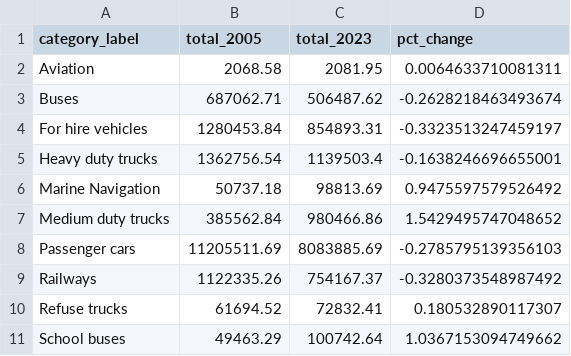
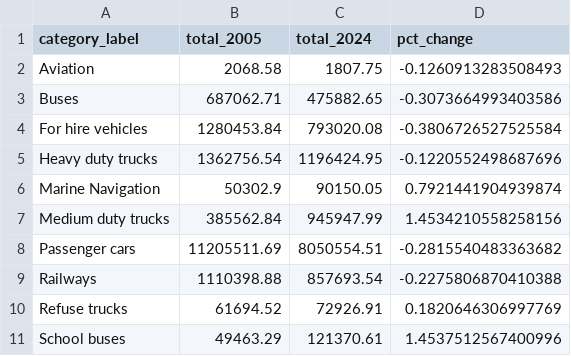
Before and after one commit to NYCComptroller/climate-dash, a CSV file: Data/Summary Data/ghg_emissions__transportation_change.csv, drawn as a sheet.

```diff
--- a/Data/Summary Data/ghg_emissions__transportation_change.csv
+++ b/Data/Summary Data/ghg_emissions__transportation_change.csv
@@ -1,11 +1,11 @@
-category_label,total_2005,total_2023,pct_change
-Aviation,2068.58,2081.95,0.0064633710081311
-Buses,687062.71,506487.62,-0.2628218463493674
-For hire vehicles,1280453.84,854893.31,-0.3323513247459197
-Heavy duty trucks,1362756.54,1139503.4,-0.1638246696655001
-Marine Navigation,50737.18,98813.69,0.9475597579526492
-Medium duty trucks,385562.84,980466.86,1.5429495747048652
-Passenger cars,11205511.69,8083885.69,-0.2785795139356103
-Railways,1122335.26,754167.37,-0.3280373548987492
-Refuse trucks,61694.52,72832.41,0.180532890117307
-School buses,49463.29,100742.64,1.0367153094749662
+category_label,total_2005,total_2024,pct_change
+Aviation,2068.58,1807.75,-0.1260913283508493
+Buses,687062.71,475882.65,-0.3073664993403586
+For hire vehicles,1280453.84,793020.08,-0.3806726527525584
+Heavy duty trucks,1362756.54,1196424.95,-0.1220552498687696
+Marine Navigation,50302.9,90150.05,0.7921441904939874
+Medium duty trucks,385562.84,945947.99,1.4534210558258156
+Passenger cars,11205511.69,8050554.51,-0.2815540483363682
+Railways,1110398.88,857693.54,-0.2275806870410388
+Refuse trucks,61694.52,72926.91,0.1820646306997769
+School buses,49463.29,121370.61,1.4537512567400996
```
Also changed, not shown: Data/Summary Data/ghg_emissions__buildings_by_sector_by_fuel.csv, Data/Summary Data/ghg_emissions__buildings_change.csv, 1 other file.
